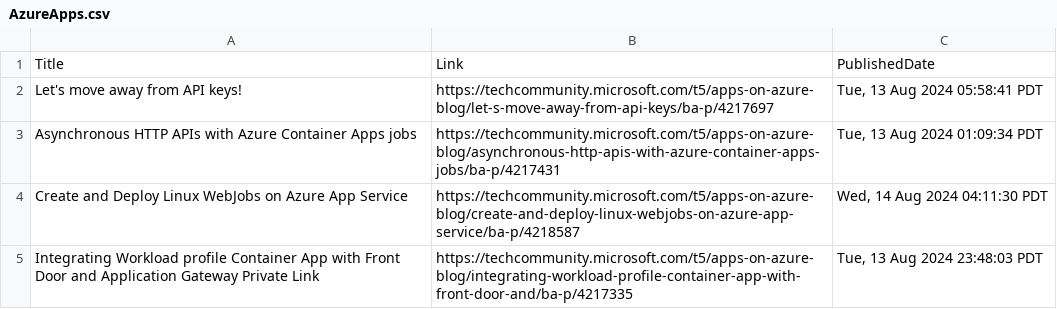
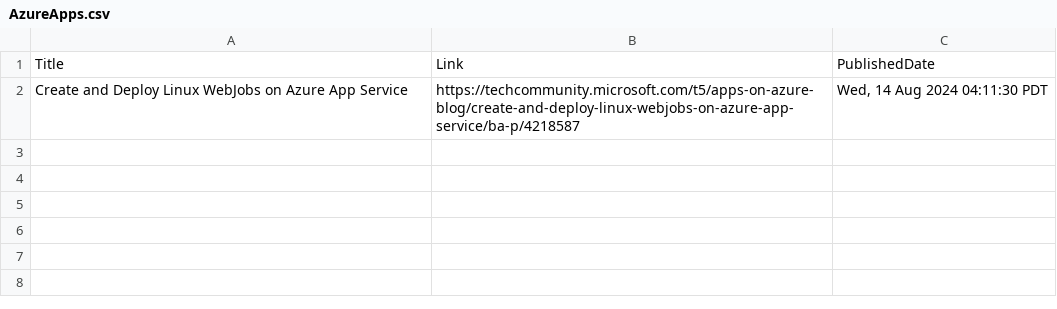
Before and after one commit to wilfriedwoivre/feedly, a CSV file: items/AzureApps.csv, drawn as a sheet; the diff names each change by its address in the sheet, - before the commit and + after, or states it on an @@ line.

Commit message:
Read RSS items

```diff
--- a/items/AzureApps.csv
+++ b/items/AzureApps.csv
-row 2: Let's move away from API keys! | https://techcommunity.microsoft.com/t5/apps-on-azure-blog/let-s-move-away-from-api-keys/ba-p/4217697 | Tue, 13 Aug 2024 05:58:41 PDT
-row 3: Asynchronous HTTP APIs with Azure Container Apps jobs | https://techcommunity.microsoft.com/t5/apps-on-azure-blog/asynchronous-http-apis-with-azure-container-apps-jobs/ba-p/4217431 | Tue, 13 Aug 2024 01:09:34 PDT
-row 5: Integrating Workload profile Container App with Front Door and Application Gateway Private Link | https://techcommunity.microsoft.com/t5/apps-on-azure-blog/integrating-workload-profile-container-app-with-front-door-and/ba-p/4217335 | Tue, 13 Aug 2024 23:48:03 PDT
```
